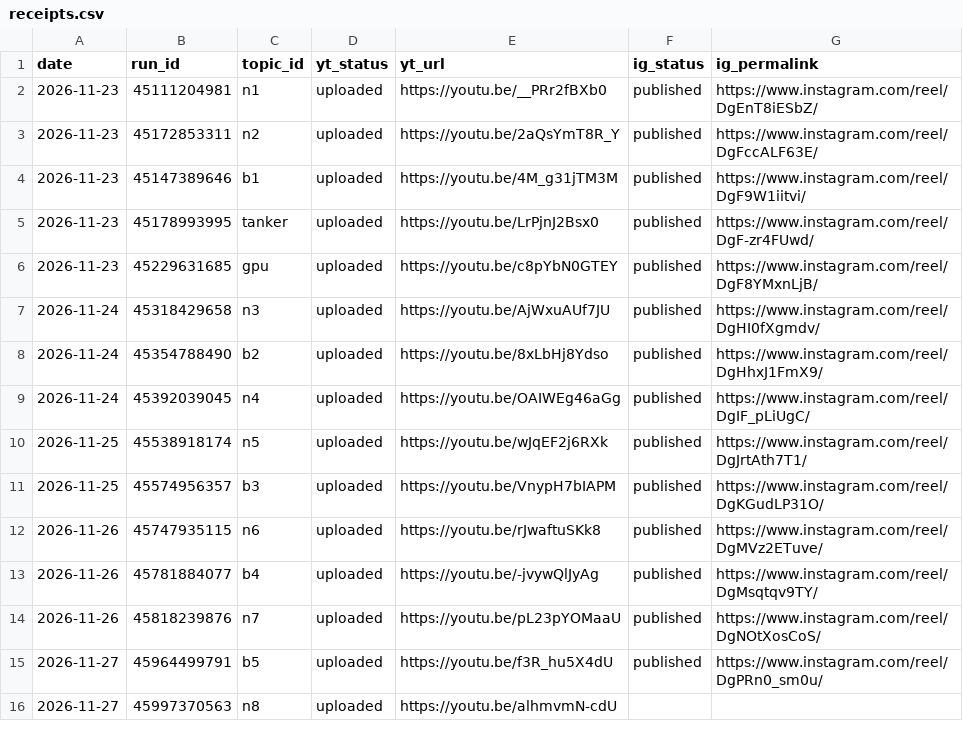
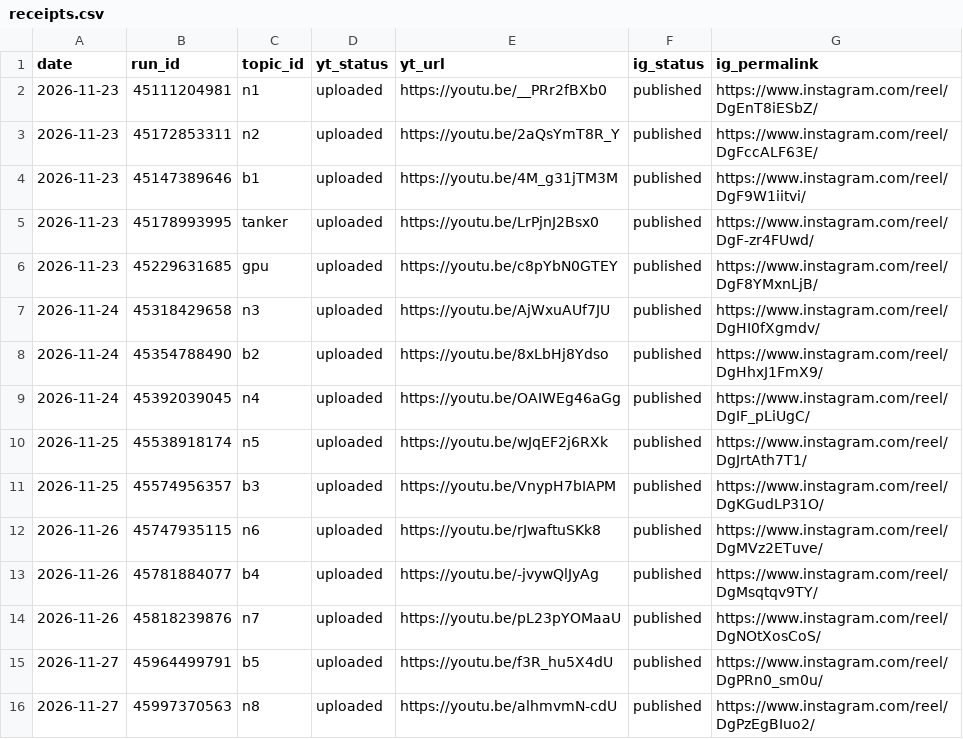
Before and after one commit to Genrec-Community/youtube-shorts-automation, a CSV file: state/receipts.csv, drawn as a sheet.

```diff
--- a/state/receipts.csv
+++ b/state/receipts.csv
@@ -15,2 +15,2 @@ date,run_id,topic_id,yt_status,yt_url,ig_status,ig_permalink
 2026-11-27,45964499791,b5,uploaded,https://youtu.be/f3R_hu5X4dU,published,https://www.instagram.com/reel/DgPRn0_sm0u/
-2026-11-27,45997370563,n8,uploaded,https://youtu.be/alhmvmN-cdU,,
+2026-11-27,45997370563,n8,uploaded,https://youtu.be/alhmvmN-cdU,published,https://www.instagram.com/reel/DgPzEgBIuo2/
```
